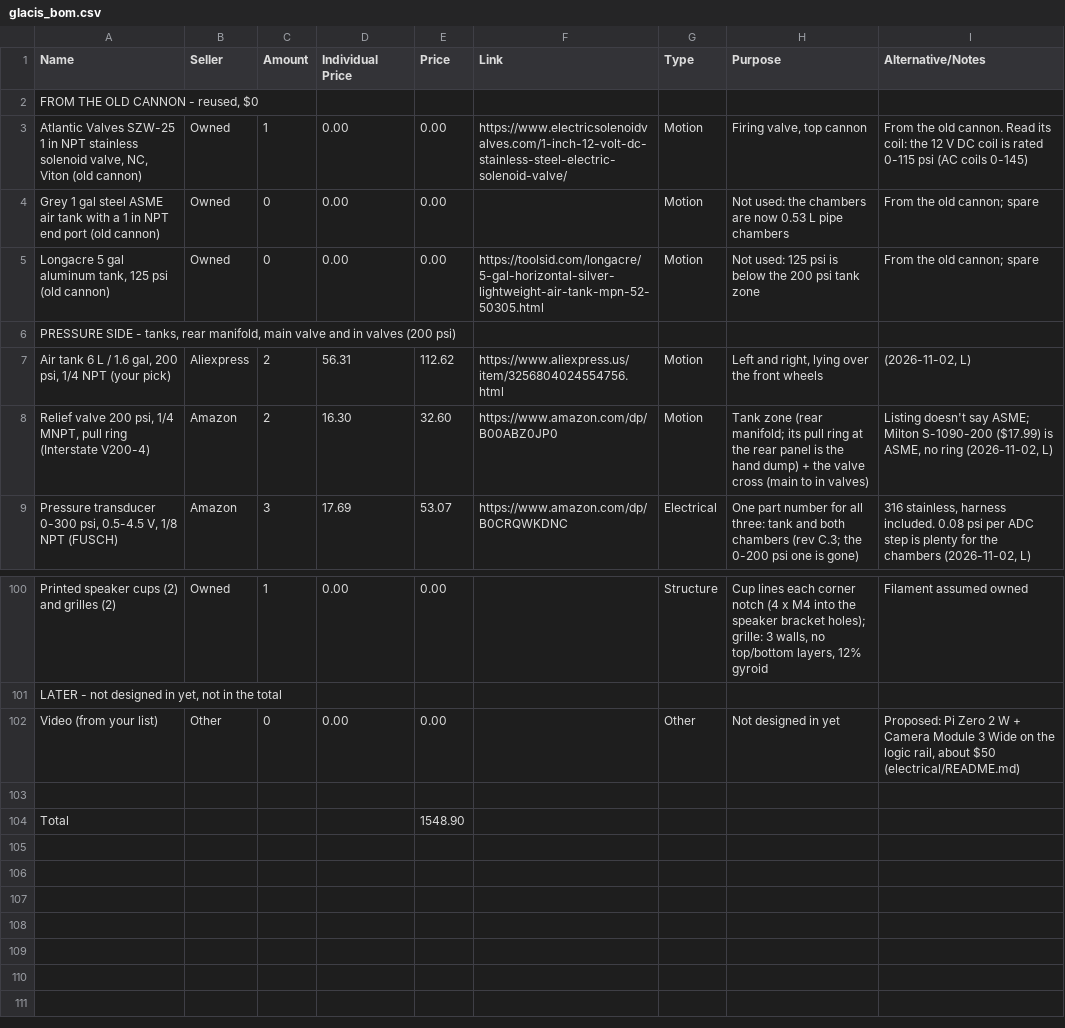
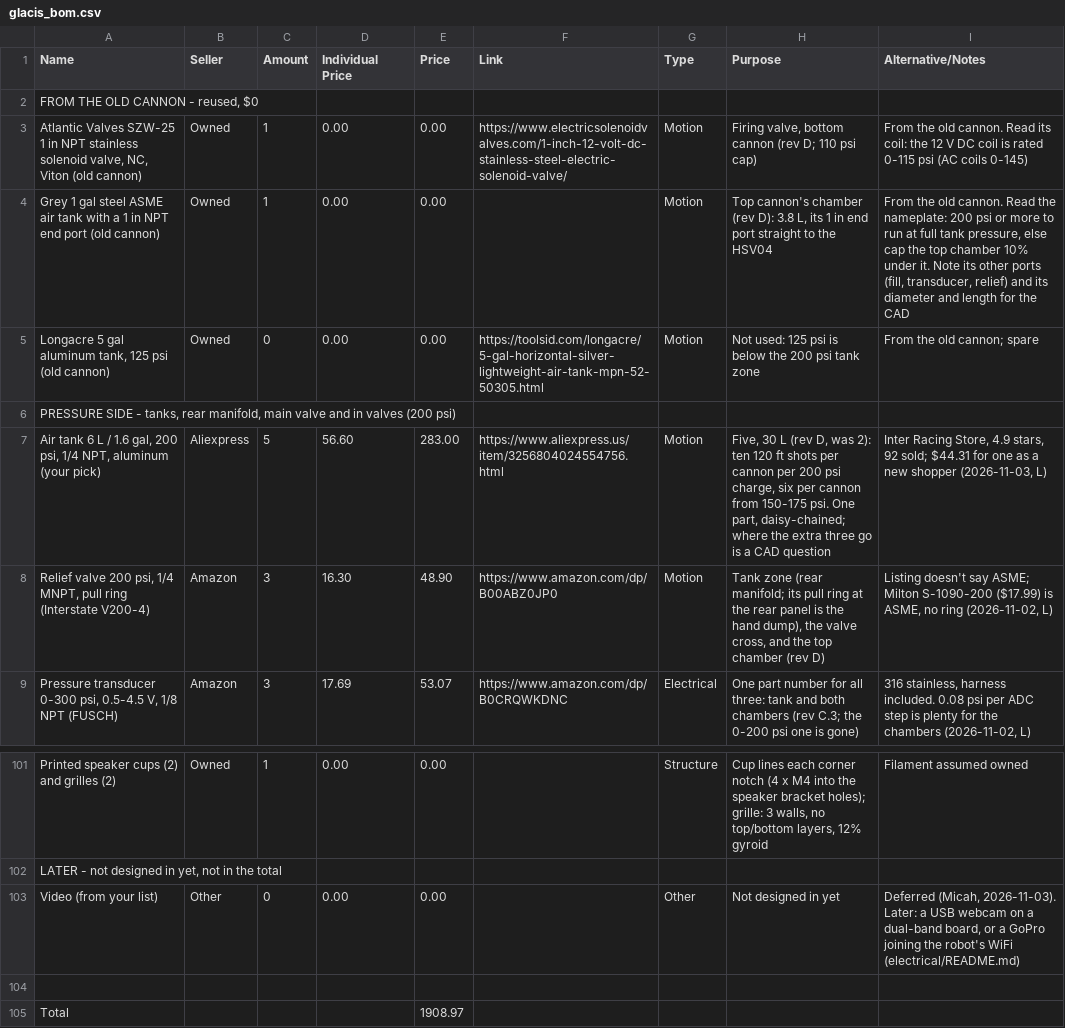
Before and after one commit to ElMagoCT/brophy-tshirt-cannon, a CSV file: bom/glacis_bom.csv, drawn as a sheet; only a part is shown, gaps mark what is left out; the diff covers the shown part only.

```diff
--- a/bom/glacis_bom.csv
+++ b/bom/glacis_bom.csv
@@ -2,8 +2,8 @@ Name,Seller,Amount,Individual Price,Price,Link,Type,Purpose,Alternative/Notes
 "FROM THE OLD CANNON - reused, $0"
-"Atlantic Valves SZW-25 1 in NPT stainless solenoid valve, NC, Viton (old cannon)",Owned,1,0.00,0.00,https://www.electricsolenoidvalves.com/1-inch-12-volt-dc-stainless-steel-electric-solenoid-valve/,Motion,"Firing valve, top cannon",From the old cannon. Read its coil: the 12 V DC coil is rated 0-115 psi (AC coils 0-145)
-Grey 1 gal steel ASME air tank with a 1 in NPT end port (old cannon),Owned,0,0.00,0.00,,Motion,Not used: the chambers are now 0.53 L pipe chambers,From the old cannon; spare
+"Atlantic Valves SZW-25 1 in NPT stainless solenoid valve, NC, Viton (old cannon)",Owned,1,0.00,0.00,https://www.electricsolenoidvalves.com/1-inch-12-volt-dc-stainless-steel-electric-solenoid-valve/,Motion,"Firing valve, bottom cannon (rev D; 110 psi cap)",From the old cannon. Read its coil: the 12 V DC coil is rated 0-115 psi (AC coils 0-145)
+Grey 1 gal steel ASME air tank with a 1 in NPT end port (old cannon),Owned,1,0.00,0.00,,Motion,"Top cannon's chamber (rev D): 3.8 L, its 1 in end port straight to the HSV04","From the old cannon. Read the nameplate: 200 psi or more to run at full tank pressure, else cap the top chamber 10% under it. Note its other ports (fill, transducer, relief) and its diameter and length for the CAD"
 "Longacre 5 gal aluminum tank, 125 psi (old cannon)",Owned,0,0.00,0.00,https://toolsid.com/longacre/5-gal-horizontal-silver-lightweight-air-tank-mpn-52-50305.html,Motion,Not used: 125 psi is below the 200 psi tank zone,From the old cannon; spare
 "PRESSURE SIDE - tanks, rear manifold, main valve and in valves (200 psi)"
-"Air tank 6 L / 1.6 gal, 200 psi, 1/4 NPT (your pick)",Aliexpress,2,56.31,112.62,https://www.aliexpress.us/item/3256804024554756.html,Motion,"Left and right, lying over the front wheels","(2026-11-02, L)"
-"Relief valve 200 psi, 1/4 MNPT, pull ring (Interstate V200-4)",Amazon,2,16.30,32.60,https://www.amazon.com/dp/B00ABZ0JP0,Motion,Tank zone (rear manifold; its pull ring at the rear panel is the hand dump) + the valve cross (main to in valves),"Listing doesn't say ASME; Milton S-1090-200 ($17.99) is ASME, no ring (2026-11-02, L)"
+"Air tank 6 L / 1.6 gal, 200 psi, 1/4 NPT, aluminum (your pick)",Aliexpress,5,56.60,283.00,https://www.aliexpress.us/item/3256804024554756.html,Motion,"Five, 30 L (rev D, was 2): ten 120 ft shots per cannon per 200 psi charge, six per cannon from 150-175 psi. One part, daisy-chained; where the extra three go is a CAD question","Inter Racing Store, 4.9 stars, 92 sold; $44.31 for one as a new shopper (2026-11-03, L)"
+"Relief valve 200 psi, 1/4 MNPT, pull ring (Interstate V200-4)",Amazon,3,16.30,48.90,https://www.amazon.com/dp/B00ABZ0JP0,Motion,"Tank zone (rear manifold; its pull ring at the rear panel is the hand dump), the valve cross, and the top chamber (rev D)","Listing doesn't say ASME; Milton S-1090-200 ($17.99) is ASME, no ring (2026-11-02, L)"
 "Pressure transducer 0-300 psi, 0.5-4.5 V, 1/8 NPT (FUSCH)",Amazon,3,17.69,53.07,https://www.amazon.com/dp/B0CRQWKDNC,Electrical,One part number for all three: tank and both chambers (rev C.3; the 0-200 psi one is gone),"316 stainless, harness included. 0.08 psi per ADC step is plenty for the chambers (2026-11-02, L)"
@@ -101,4 +102,4 @@ Printed speaker cups (2) and grilles (2),Owned,1,0.00,0.00,,Structure,"Cup lines
 "LATER - not designed in yet, not in the total"
-Video (from your list),Other,0,0.00,0.00,,Other,Not designed in yet,"Proposed: Pi Zero 2 W + Camera Module 3 Wide on the logic rail, about $50 (electrical/README.md)"
+Video (from your list),Other,0,0.00,0.00,,Other,Not designed in yet,"Deferred (Micah, 2026-11-03). Later: a USB webcam on a dual-band board, or a GoPro joining the robot's WiFi (electrical/README.md)"
 
-Total,,,,1548.90
+Total,,,,1908.97
```
Also changed, not shown: 4 added rows, 3 removed rows and 21 edited cells elsewhere in this file, 7 other files.
